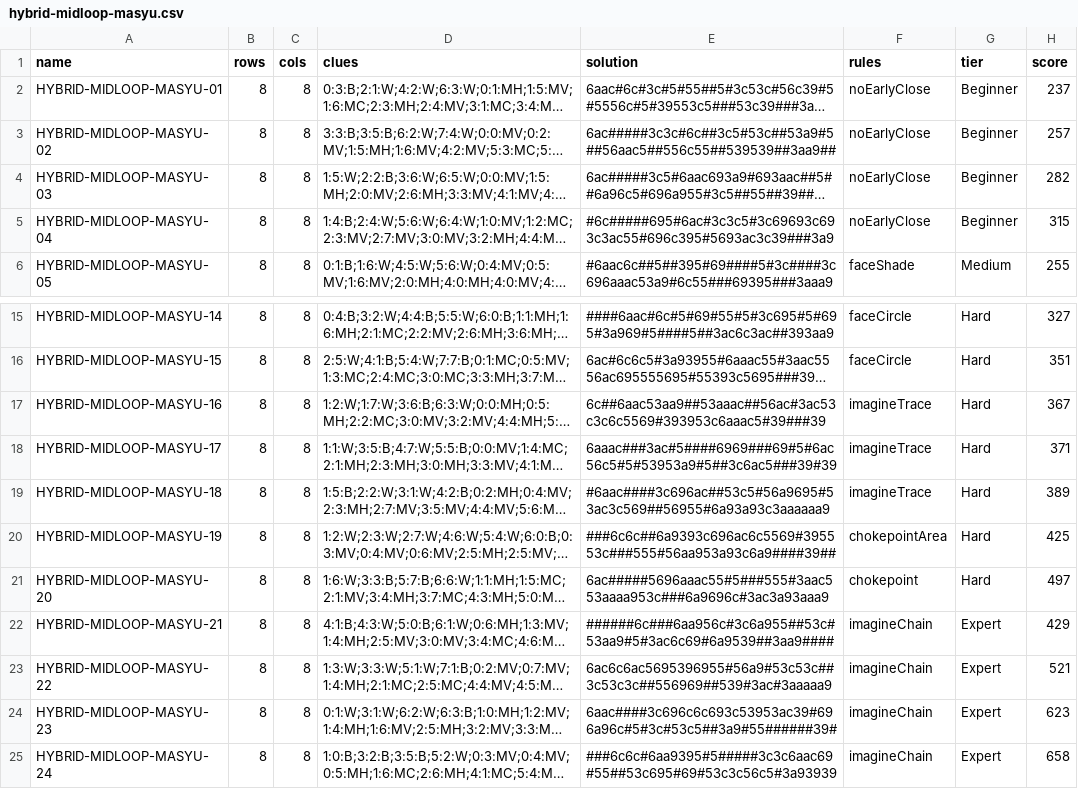
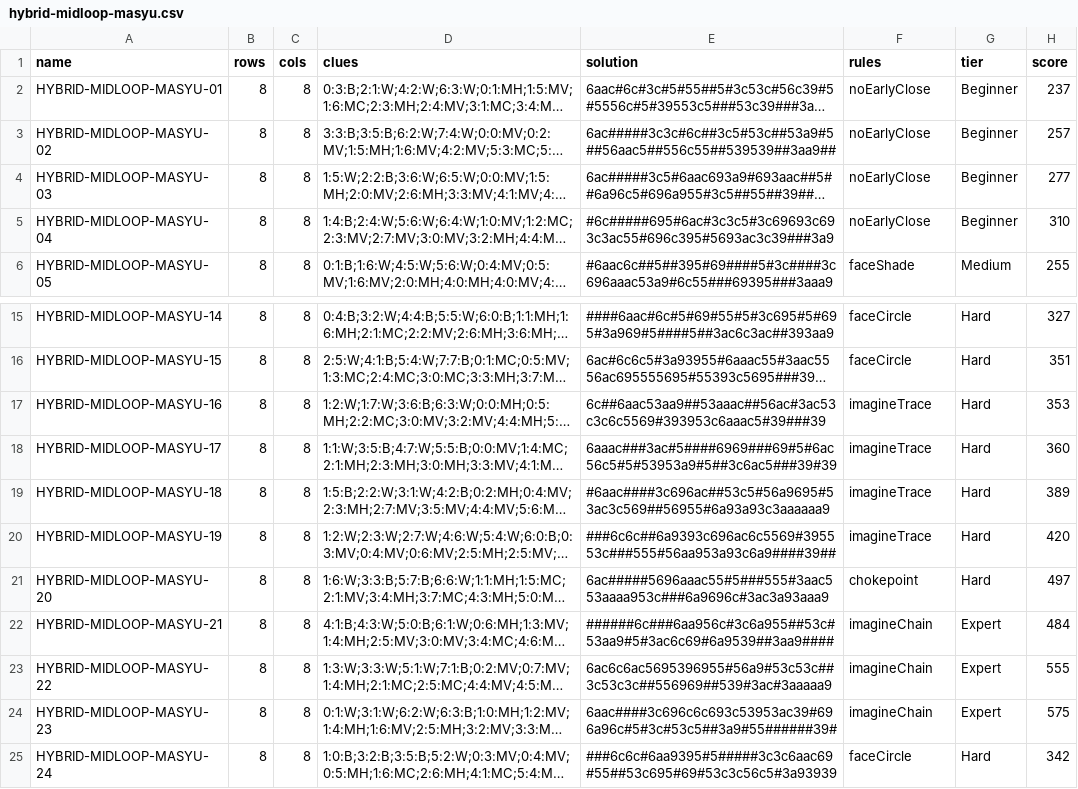
Before and after one commit to JoshMermel/loops, a CSV file: data/hybrid-midloop-masyu.csv, drawn as a sheet; only a part is shown, gaps mark what is left out; long unchanged cells end in …; the diff names each change by its address in the sheet, - before the commit and + after, or states it on an @@ line.

Commit message:
Fix print CSS collisions & pagination, calibrate Mid-loop rules ladder, and apply Round 2 perf optimizations

```diff
--- a/data/hybrid-midloop-masyu.csv
+++ b/data/hybrid-midloop-masyu.csv
-H4 (score): 282
+H4 (score): 277
-H5 (score): 315
+H5 (score): 310
-H17 (score): 367
+H17 (score): 353
-H18 (score): 371
+H18 (score): 360
-F20 (rules): chokepointArea
+F20 (rules): imagineTrace
-H20 (score): 425
+H20 (score): 420
-H22 (score): 429
+H22 (score): 484
-H23 (score): 521
+H23 (score): 555
-H24 (score): 623
+H24 (score): 575
-F25 (rules): imagineChain
+F25 (rules): faceCircle
-G25 (tier): Expert
+G25 (tier): Hard
-H25 (score): 658
+H25 (score): 342
```
Also changed, not shown: data/armory.csv, data/hybrid-midloop-full.csv, 16 other files.
